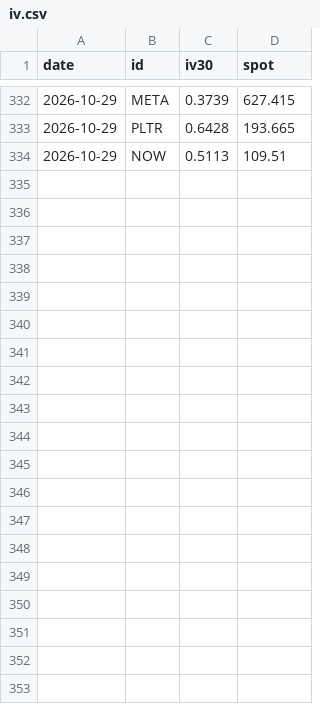
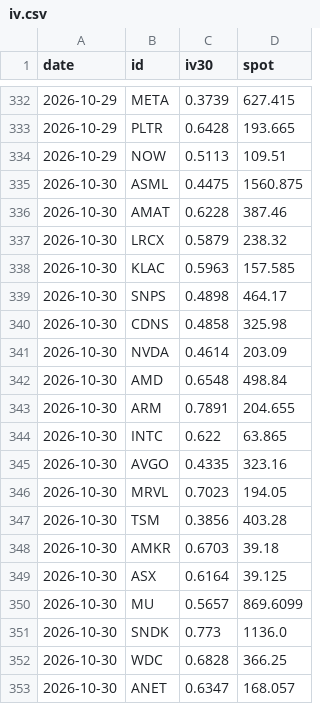
Before and after one commit to Charliebrown390/A_Chain, a CSV file: data/history/iv.csv, drawn as a sheet; only a part is shown, gaps mark what is left out; the diff covers the shown part only.

```diff
--- a/data/history/iv.csv
+++ b/data/history/iv.csv
@@ -334 +334,20 @@ date,id,iv30,spot
 2026-10-29,NOW,0.5113,109.51
+2026-10-30,ASML,0.4475,1560.875
+2026-10-30,AMAT,0.6228,387.46
+2026-10-30,LRCX,0.5879,238.32
+2026-10-30,KLAC,0.5963,157.585
+2026-10-30,SNPS,0.4898,464.17
+2026-10-30,CDNS,0.4858,325.98
+2026-10-30,NVDA,0.4614,203.09
+2026-10-30,AMD,0.6548,498.84
+2026-10-30,ARM,0.7891,204.655
+2026-10-30,INTC,0.622,63.865
+2026-10-30,AVGO,0.4335,323.16
+2026-10-30,MRVL,0.7023,194.05
+2026-10-30,TSM,0.3856,403.28
+2026-10-30,AMKR,0.6703,39.18
+2026-10-30,ASX,0.6164,39.125
+2026-10-30,MU,0.5657,869.6099
+2026-10-30,SNDK,0.773,1136.0
+2026-10-30,WDC,0.6828,366.25
+2026-10-30,ANET,0.6347,168.057
```
Also changed, not shown: 23 added rows elsewhere in this file, 6 other files.
